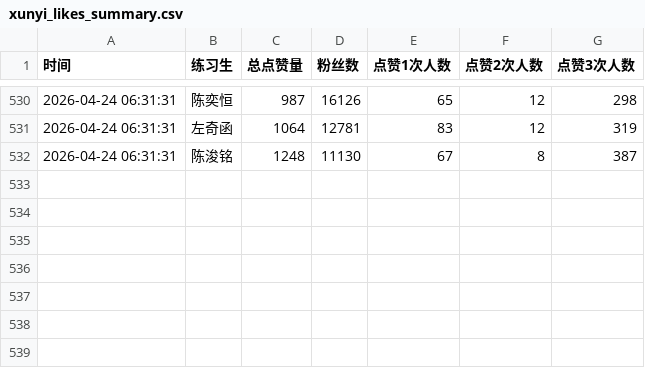
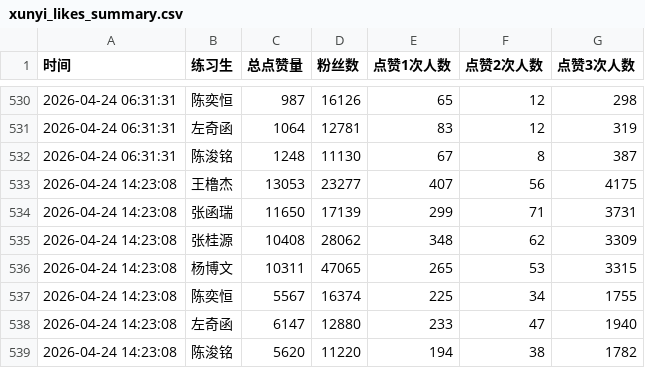
Before and after one commit to zzj0525/xunyi-dashboard, a CSV file: xunyi_likes_summary.csv, drawn as a sheet; only a part is shown, gaps mark what is left out.

```diff
--- a/xunyi_likes_summary.csv
+++ b/xunyi_likes_summary.csv
@@ -532 +532,8 @@
 2026-04-24 06:31:31,陈浚铭,1248,11130,67,8,387
+2026-04-24 14:23:08,王橹杰,13053,23277,407,56,4175
+2026-04-24 14:23:08,张函瑞,11650,17139,299,71,3731
+2026-04-24 14:23:08,张桂源,10408,28062,348,62,3309
+2026-04-24 14:23:08,杨博文,10311,47065,265,53,3315
+2026-04-24 14:23:08,陈奕恒,5567,16374,225,34,1755
+2026-04-24 14:23:08,左奇函,6147,12880,233,47,1940
+2026-04-24 14:23:08,陈浚铭,5620,11220,194,38,1782
```
